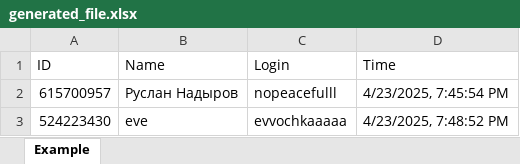
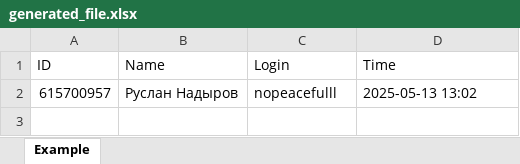
Before and after one commit to peacefful/chat-bot, an Excel workbook: files/generated_file.xlsx, sheet Example, drawn as a sheet; values as stored, in another font and other column widths than the file's, no borders; the diff names each change by its address in the sheet, - before the commit and + after, or states it on an @@ line.

Commit message:
fix: openai api, data base

```diff
--- a/files/generated_file.xlsx (sheet Example)
+++ b/files/generated_file.xlsx (sheet Example)
-D2 (Time): 4/23/2025, 7:45:54 PM
+D2 (Time): 2025-05-13 13:02
-row 3: 524223430 | eve | evvochkaaaaa | 4/23/2025, 7:48:52 PM
```
Also changed, not shown: 8 other files.
